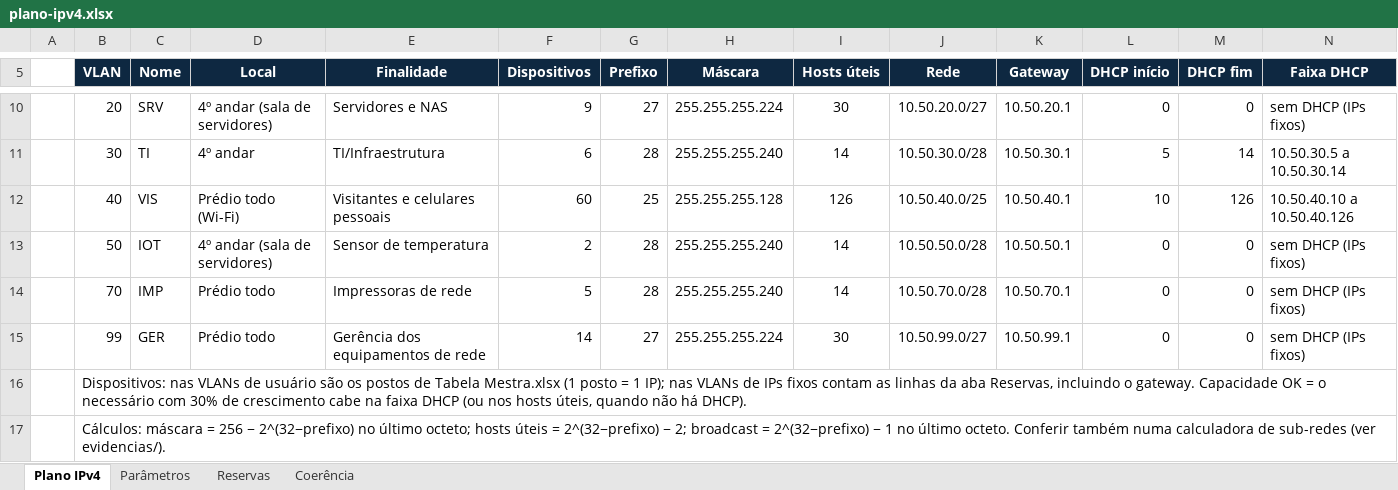
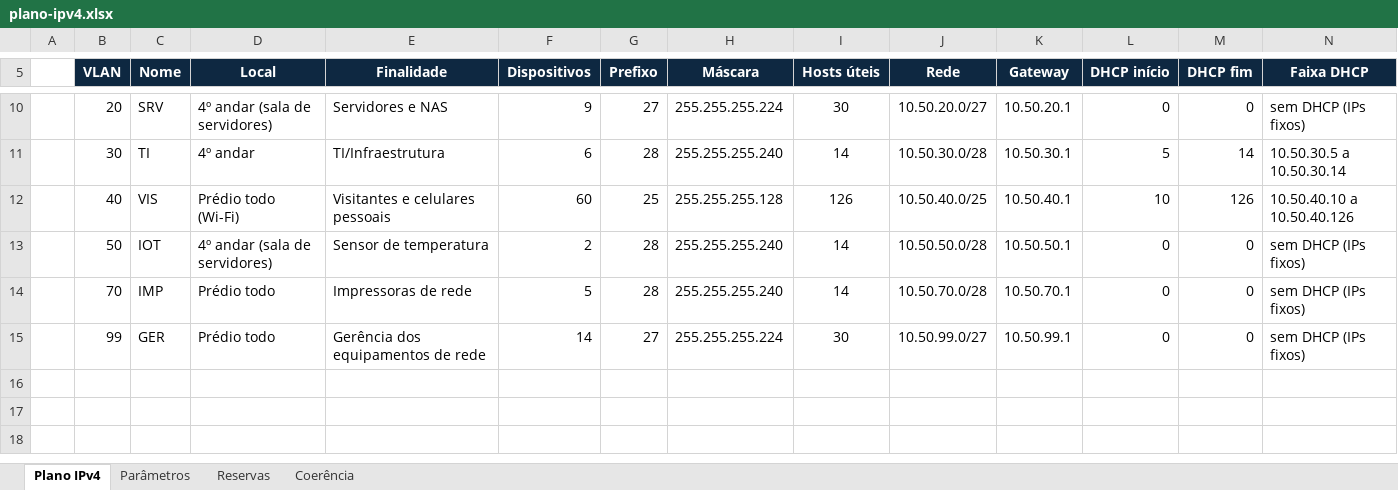
Before and after one commit to luizfeleite/leitetech-infraestrutura, an Excel workbook: redes/plano-ipv4.xlsx, sheet Plano IPv4, drawn as a sheet; only a part is shown, gaps mark what is left out; values as stored, in another font and other column widths than the file's, no borders; rows hold the shown columns only; the diff names each change by its address in the sheet, - before the commit and + after, or states it on an @@ line.

Commit message:
Add files via upload

```diff
--- a/redes/plano-ipv4.xlsx (sheet Plano IPv4)
+++ b/redes/plano-ipv4.xlsx (sheet Plano IPv4)
-row 16:  | Dispositivos: nas VLANs de usuário são os postos de Tabela Mestra.xlsx (1 posto = 1 IP); nas VLANs de IPs fixos contam as linhas da aba Reservas, incluindo o gateway. Capacidade OK = o necessário com 30% de crescimento cabe na faixa DHCP (ou nos hosts úteis, quando não há DHCP).
-row 17:  | Cálculos: máscara = 256 − 2^(32−prefixo) no último octeto; hosts úteis = 2^(32−prefixo) − 2; broadcast = 2^(32−prefixo) − 1 no último octeto. Conferir também numa calculadora de sub-redes (ver evidencias/).
```
Also changed, not shown: sheet Reservas.
